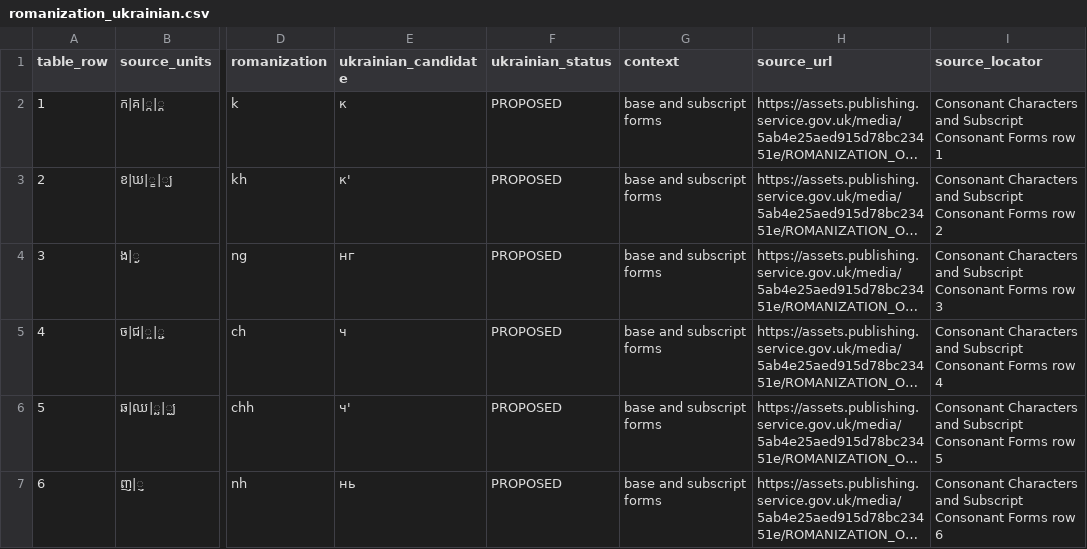
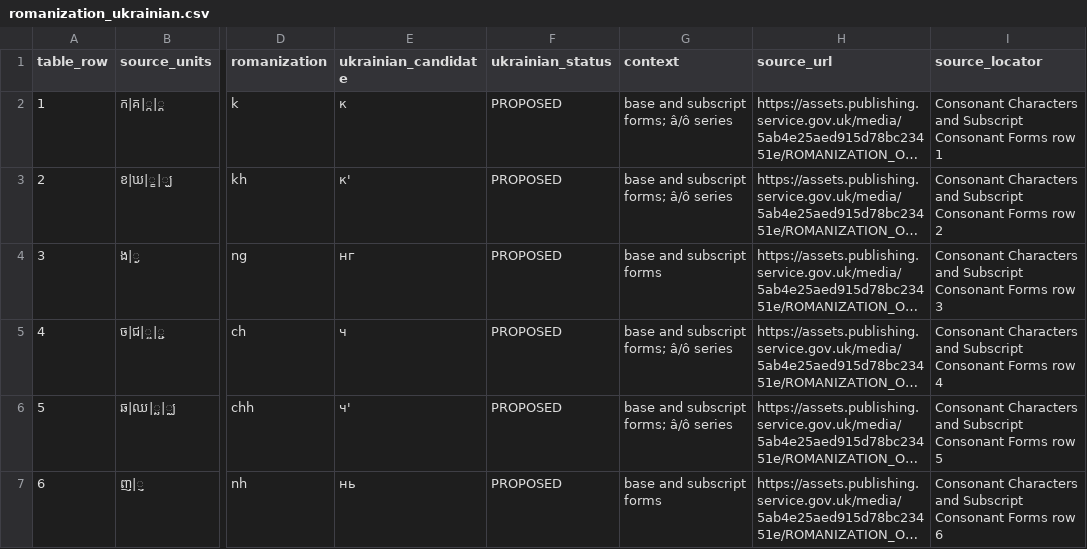
Before and after one commit to ClippyFirst/Khmer-Ukrainian-Phonetic-System-, a CSV file: data/khmer/romanization_ukrainian.csv, drawn as a sheet; only a part is shown, gaps mark what is left out; long unchanged cells end in …; the diff covers the shown part only; the diff names each change by its address in the sheet, - before the commit and + after, or states it on an @@ line.

```diff
--- a/data/khmer/romanization_ukrainian.csv
+++ b/data/khmer/romanization_ukrainian.csv
-G2:G3 (context): base and subscript forms
+G2:G3 (context): base and subscript forms; â/ô series
-G5:G6 (context): base and subscript forms
+G5:G6 (context): base and subscript forms; â/ô series
```
Also changed, not shown: 1 added row, 2 removed rows, 21 edited cells and row numbers in column A elsewhere in this file.
